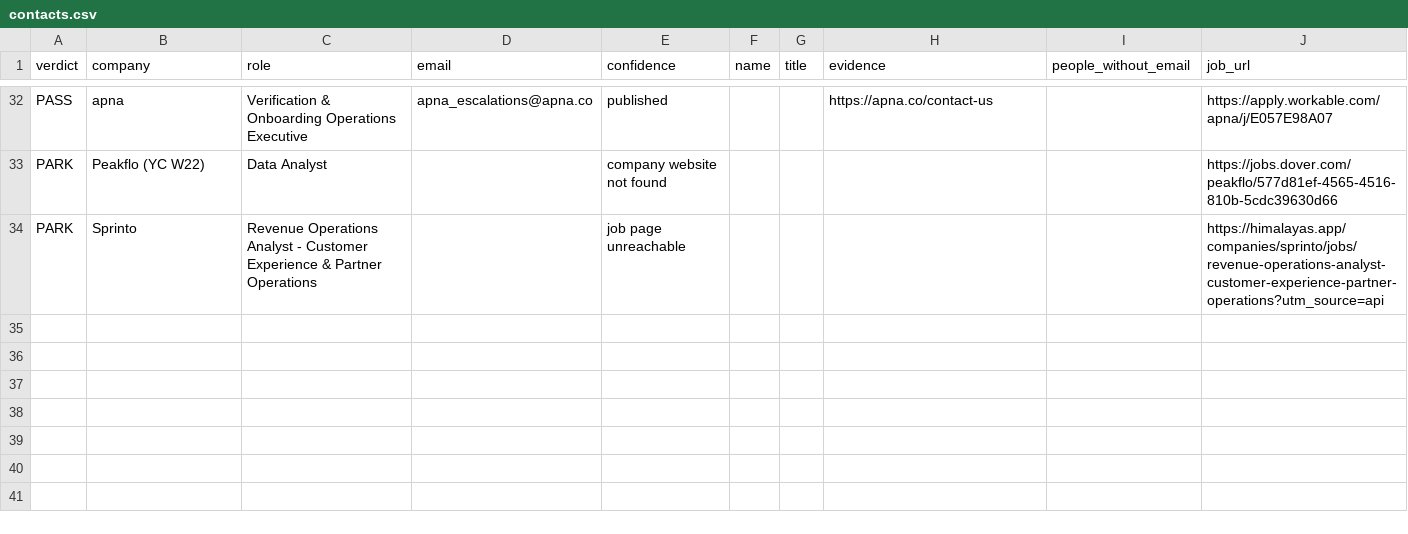
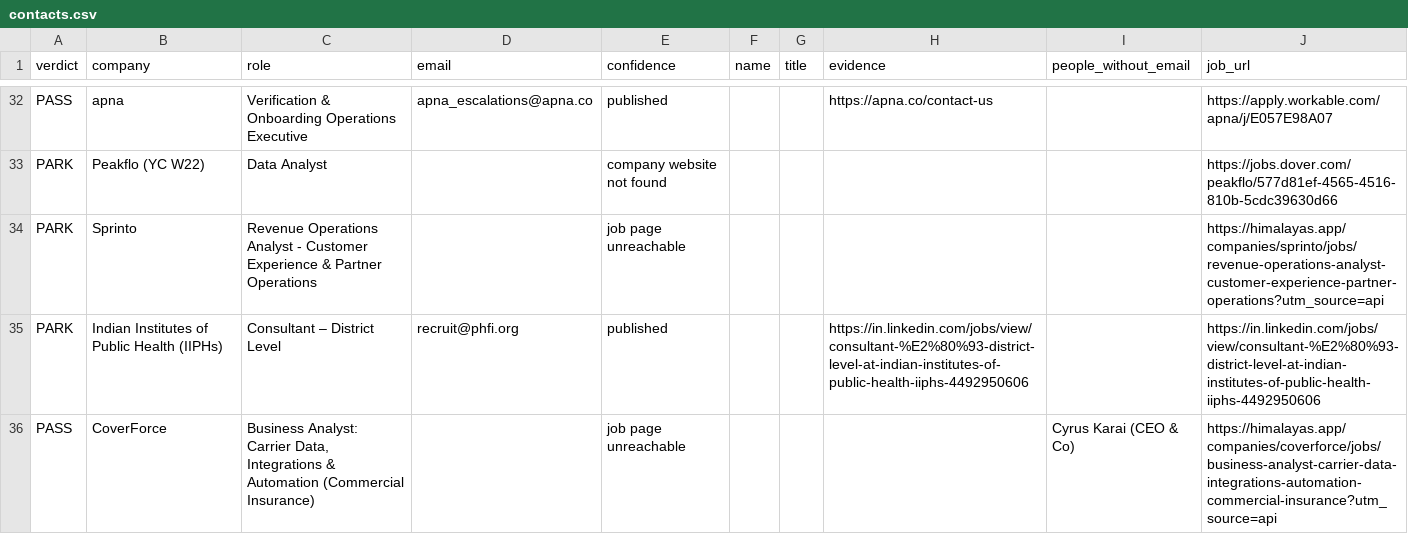
Before and after one commit to Agastya-Ray/FireAlt, a CSV file: contacts.csv, drawn as a sheet; only a part is shown, gaps mark what is left out.

```diff
--- a/contacts.csv
+++ b/contacts.csv
@@ -34 +34,3 @@ PARK,Peakflo (YC W22),Data Analyst,,company website not found,,,,,https://jobs.d
 PARK,Sprinto,Revenue Operations Analyst - Customer Experience & Partner Operations,,job page unreachable,,,,,https://himalayas.app/companies/sprinto/jobs/revenue-operations-analyst-customer-experience-partner-operations?utm_source=api
+PARK,Indian Institutes of Public Health (IIPHs),Consultant – District Level,recruit@phfi.org,published,,,https://in.linkedin.com/jobs/view/consultant-%E2%80%93-district-level-at-indian-institutes-of-public-health-iiphs-4492950606,,https://in.linkedin.com/jobs/view/consultant-%E2%80%93-district-level-at-indian-institutes-of-public-health-iiphs-4492950606
+PASS,CoverForce,"Business Analyst: Carrier Data, Integrations & Automation (Commercial Insurance)",,job page unreachable,,,,Cyrus Karai (CEO & Co),https://himalayas.app/companies/coverforce/jobs/business-analyst-carrier-data-integrations-automation-commercial-insurance?utm_source=api
```
Also changed, not shown: open-leads.csv, 3 other files.
